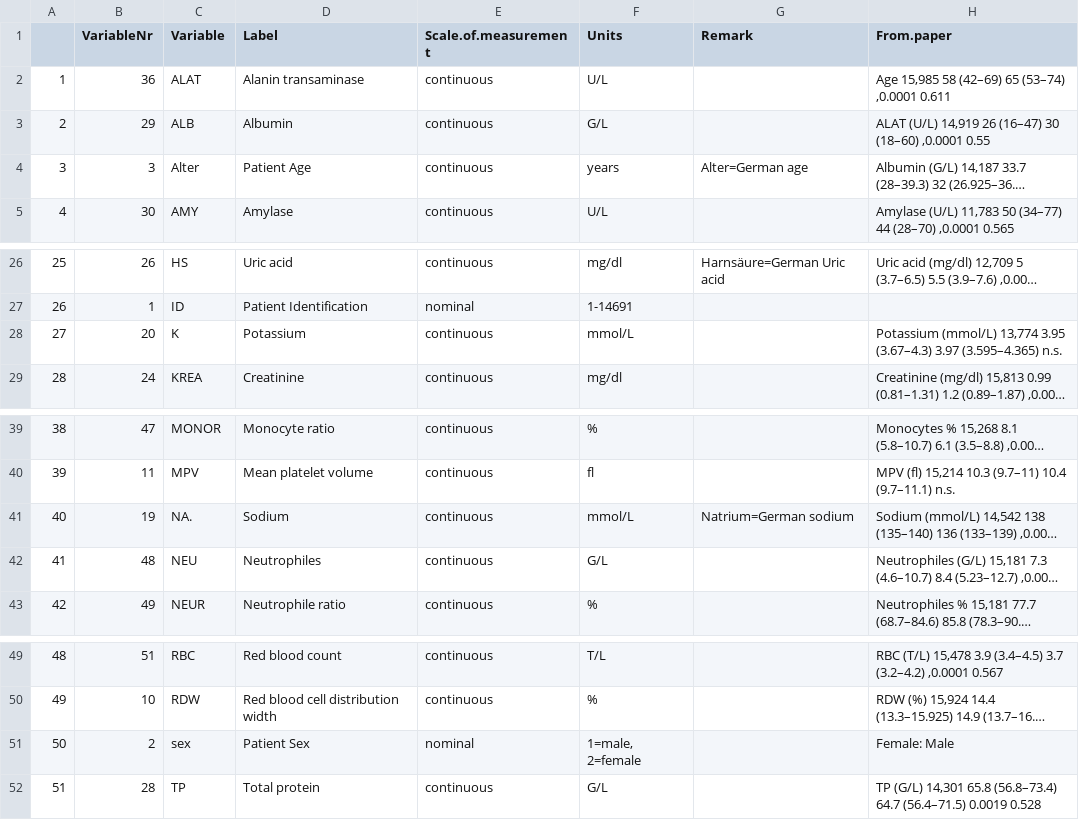
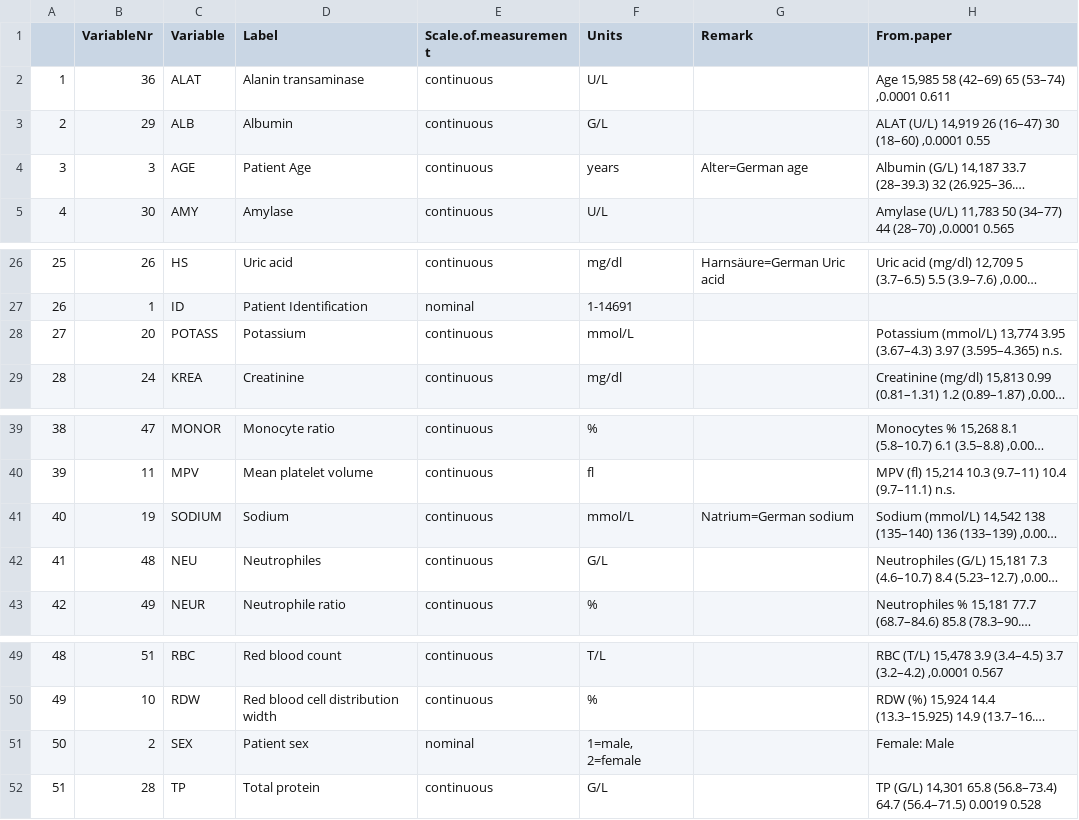
Before and after one commit to stratosida/ida-regression, a CSV file: misc/bacteremia-DataDictionary.csv, drawn as a sheet; only a part is shown, gaps mark what is left out; long unchanged cells end in …; the diff names each change by its address in the sheet, - before the commit and + after, or states it on an @@ line.

Commit message:
Changed German variable names to English

```diff
--- a/misc/bacteremia-DataDictionary.csv
+++ b/misc/bacteremia-DataDictionary.csv
-C4 (Variable): Alter
+C4 (Variable): AGE
-C28 (Variable): K
+C28 (Variable): POTASS
-C41 (Variable): NA.
+C41 (Variable): SODIUM
-C51 (Variable): sex
+C51 (Variable): SEX
-D51 (Label): Patient Sex
+D51 (Label): Patient sex
```
